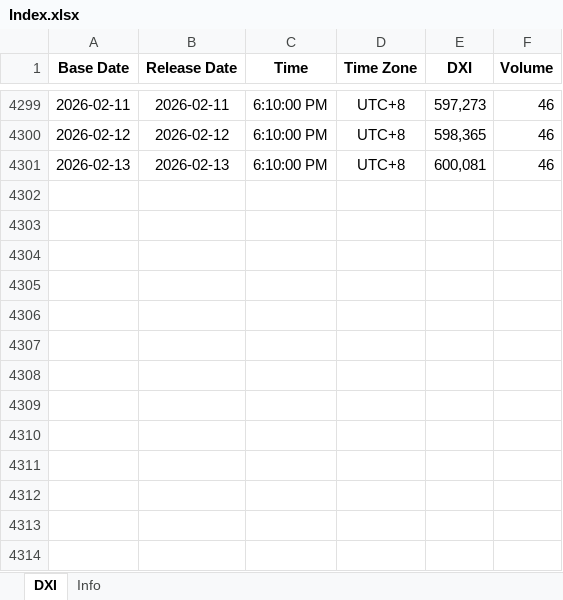
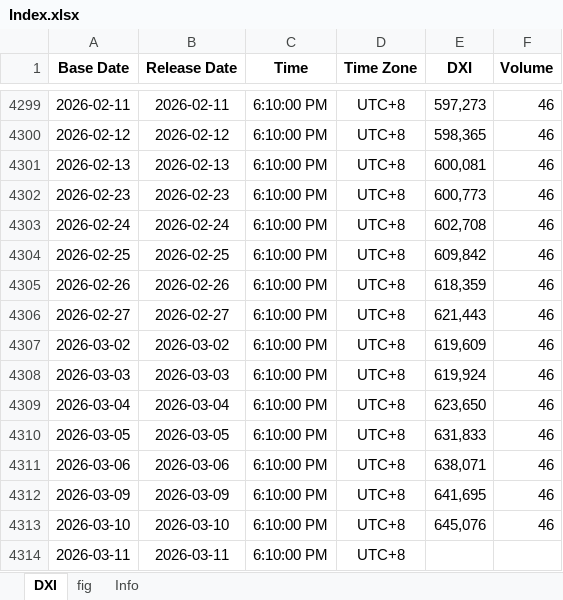
Before and after one commit to Tommylee1013/AlternativeData, an Excel workbook: data/industry/TrendForce/Index.xlsx, sheet DXI, drawn as a sheet; only a part is shown, gaps mark what is left out; values as stored, in another font and other column widths than the file's, no borders; the diff names each change by its address in the sheet, - before the commit and + after, or states it on an @@ line.

Commit message:
Data update (2026/03/11)

```diff
--- a/data/industry/TrendForce/Index.xlsx (sheet DXI)
+++ b/data/industry/TrendForce/Index.xlsx (sheet DXI)
+sheet tab: fig
+row 4302: 2026-02-23 | 2026-02-23 | 6:10:00 PM | UTC+8 | 600,773 | 46
+row 4303: 2026-02-24 | 2026-02-24 | 6:10:00 PM | UTC+8 | 602,708 | 46
+row 4304: 2026-02-25 | 2026-02-25 | 6:10:00 PM | UTC+8 | 609,842 | 46
+row 4305: 2026-02-26 | 2026-02-26 | 6:10:00 PM | UTC+8 | 618,359 | 46
+row 4306: 2026-02-27 | 2026-02-27 | 6:10:00 PM | UTC+8 | 621,443 | 46
+row 4307: 2026-03-02 | 2026-03-02 | 6:10:00 PM | UTC+8 | 619,609 | 46
+row 4308: 2026-03-03 | 2026-03-03 | 6:10:00 PM | UTC+8 | 619,924 | 46
+row 4309: 2026-03-04 | 2026-03-04 | 6:10:00 PM | UTC+8 | 623,650 | 46
+row 4310: 2026-03-05 | 2026-03-05 | 6:10:00 PM | UTC+8 | 631,833 | 46
+row 4311: 2026-03-06 | 2026-03-06 | 6:10:00 PM | UTC+8 | 638,071 | 46
+row 4312: 2026-03-09 | 2026-03-09 | 6:10:00 PM | UTC+8 | 641,695 | 46
+row 4313: 2026-03-10 | 2026-03-10 | 6:10:00 PM | UTC+8 | 645,076 | 46
+row 4314: 2026-03-11 | 2026-03-11 | 6:10:00 PM | UTC+8
```
Also changed, not shown: charts or pictures, data/freight/US Rail Traffic.xlsx, data/industry/CFM/Channel SSD.xlsx, 21 other files.
